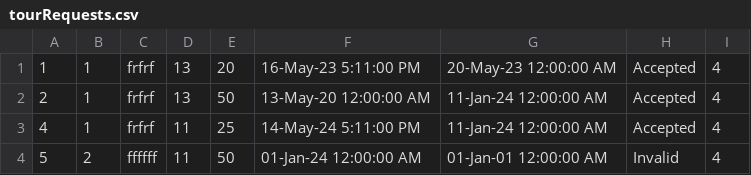
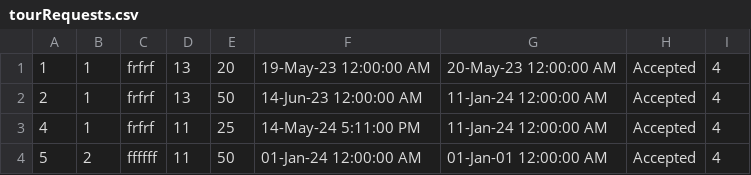
Before and after one commit to ivanailijin/SIMS-Project-team-C, a CSV file: TravelService/TravelService/Resources/Data/tourRequests.csv, drawn as a sheet.

```diff
--- a/TravelService/TravelService/Resources/Data/tourRequests.csv
+++ b/TravelService/TravelService/Resources/Data/tourRequests.csv
@@ -1,4 +1,4 @@
-1|1|frfrf|13|20|16-May-23 5:11:00 PM|20-May-23 12:00:00 AM|Accepted|4
-2|1|frfrf|13|50|13-May-20 12:00:00 AM|11-Jan-24 12:00:00 AM|Accepted|4
+1|1|frfrf|13|20|19-May-23 12:00:00 AM|20-May-23 12:00:00 AM|Accepted|4
+2|1|frfrf|13|50|14-Jun-23 12:00:00 AM|11-Jan-24 12:00:00 AM|Accepted|4
 4|1|frfrf|11|25|14-May-24 5:11:00 PM|11-Jan-24 12:00:00 AM|Accepted|4
-5|2|ffffff|11|50|01-Jan-24 12:00:00 AM|01-Jan-01 12:00:00 AM|Invalid|4
+5|2|ffffff|11|50|01-Jan-24 12:00:00 AM|01-Jan-01 12:00:00 AM|Accepted|4
```
Also changed, not shown: TravelService/TravelService/Resources/Data/tour.csv, 7 other files.
